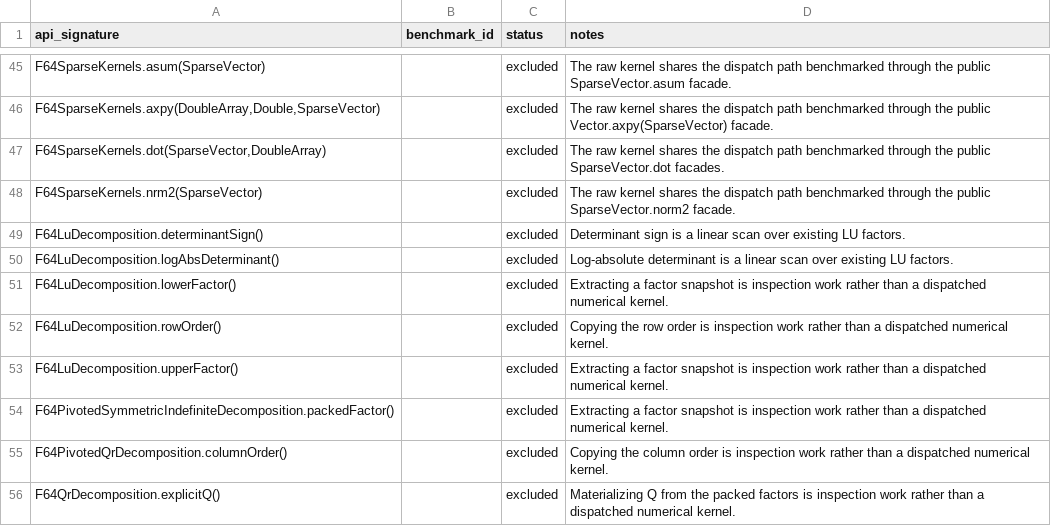
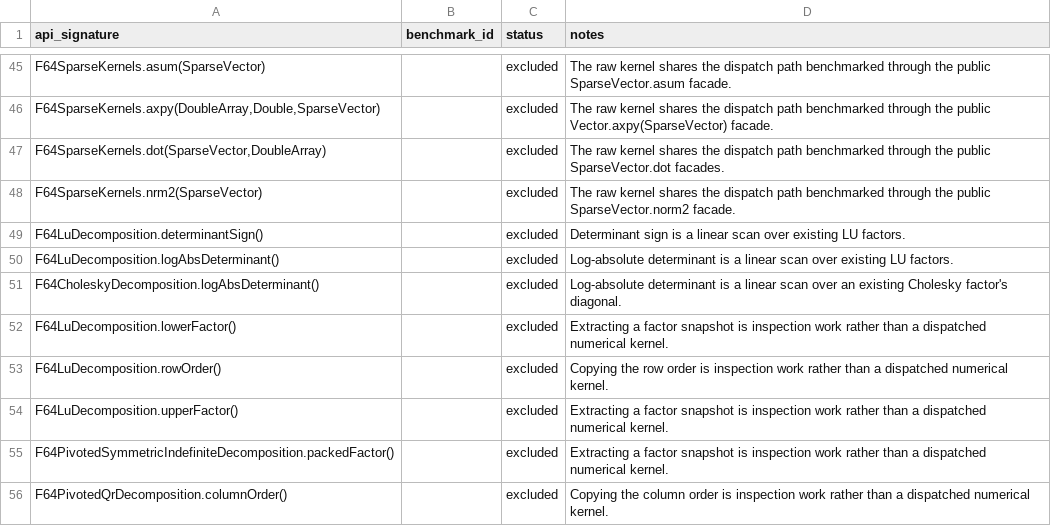
Before and after one commit to Eignex/koblas, a TSV file: koblas-bench/benchmark-coverage.tsv, drawn as a sheet; only a part is shown, gaps mark what is left out; the shorter side is filled out with more unchanged rows.

Commit message:
feat: add logAbsDeterminant to the Cholesky factorization

```diff
--- a/koblas-bench/benchmark-coverage.tsv
+++ b/koblas-bench/benchmark-coverage.tsv
@@ -50,2 +50,3 @@ F64LuDecomposition.determinantSign()		excluded	Determinant sign is a linear scan
 F64LuDecomposition.logAbsDeterminant()		excluded	Log-absolute determinant is a linear scan over existing LU factors.
+F64CholeskyDecomposition.logAbsDeterminant()		excluded	Log-absolute determinant is a linear scan over an existing Cholesky factor's diagonal.
 F64LuDecomposition.lowerFactor()		excluded	Extracting a factor snapshot is inspection work rather than a dispatched numerical kernel.
```
Also changed, not shown: koblas-bench/public-numerical-api.tsv, 4 other files.
